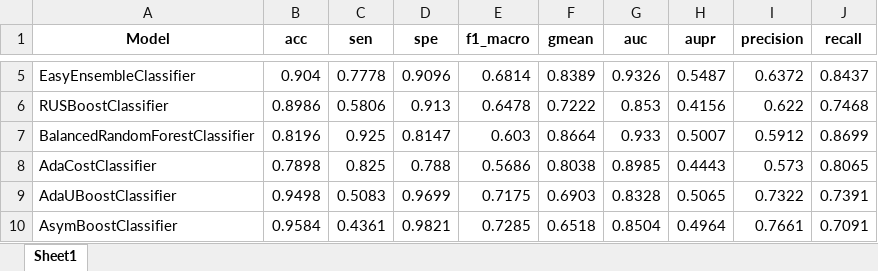
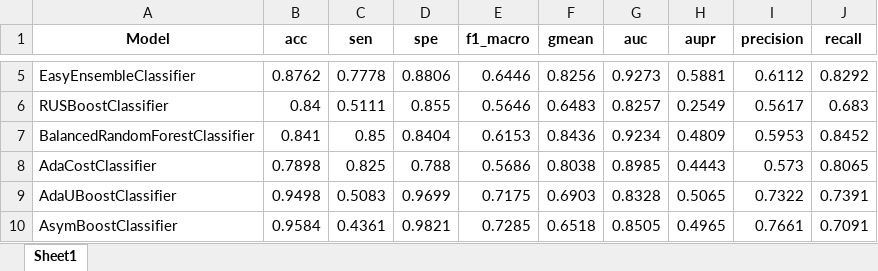
Before and after one commit to papazhu1/DGBDF, an Excel workbook: model/compared_results/oil_result/oil_results.xlsx, sheet Sheet1, drawn as a sheet; only a part is shown, gaps mark what is left out; values as stored, in another font and other column widths than the file's, no borders; the diff covers the shown part only; the diff names each change by its address in the sheet, - before the commit and + after, or states it on an @@ line.

```diff
--- a/model/compared_results/oil_result/oil_results.xlsx (sheet Sheet1)
+++ b/model/compared_results/oil_result/oil_results.xlsx (sheet Sheet1)
-B5 (acc): 0.904
+B5 (acc): 0.8762
-D5 (spe): 0.9096
+D5 (spe): 0.8806
-E5 (f1_macro): 0.6814
+E5 (f1_macro): 0.6446
-F5 (gmean): 0.8389
+F5 (gmean): 0.8256
-G5 (auc): 0.9326
+G5 (auc): 0.9273
-H5 (aupr): 0.5487
+H5 (aupr): 0.5881
-I5 (precision): 0.6372
+I5 (precision): 0.6112
-J5 (recall): 0.8437
+J5 (recall): 0.8292
-B6 (acc): 0.8986
+B6 (acc): 0.84
-C6 (sen): 0.5806
+C6 (sen): 0.5111
-D6 (spe): 0.913
+D6 (spe): 0.855
-E6 (f1_macro): 0.6478
+E6 (f1_macro): 0.5646
-F6 (gmean): 0.7222
+F6 (gmean): 0.6483
-G6 (auc): 0.853
+G6 (auc): 0.8257
-H6 (aupr): 0.4156
+H6 (aupr): 0.2549
-I6 (precision): 0.622
+I6 (precision): 0.5617
-J6 (recall): 0.7468
+J6 (recall): 0.683
-B7 (acc): 0.8196
+B7 (acc): 0.841
-C7 (sen): 0.925
+C7 (sen): 0.85
-D7 (spe): 0.8147
+D7 (spe): 0.8404
-E7 (f1_macro): 0.603
+E7 (f1_macro): 0.6153
-F7 (gmean): 0.8664
+F7 (gmean): 0.8436
-G7 (auc): 0.933
+G7 (auc): 0.9234
-H7 (aupr): 0.5007
+H7 (aupr): 0.4809
-I7 (precision): 0.5912
+I7 (precision): 0.5953
-J7 (recall): 0.8699
+J7 (recall): 0.8452
-G10 (auc): 0.8504
+G10 (auc): 0.8505
-H10 (aupr): 0.4964
+H10 (aupr): 0.4965
```
Also changed, not shown: 27 edited cells elsewhere in this sheet, all_results.xlsx, model/compared_results/wine_quality_result/wine_quality_results.xlsx, 23 other files.
